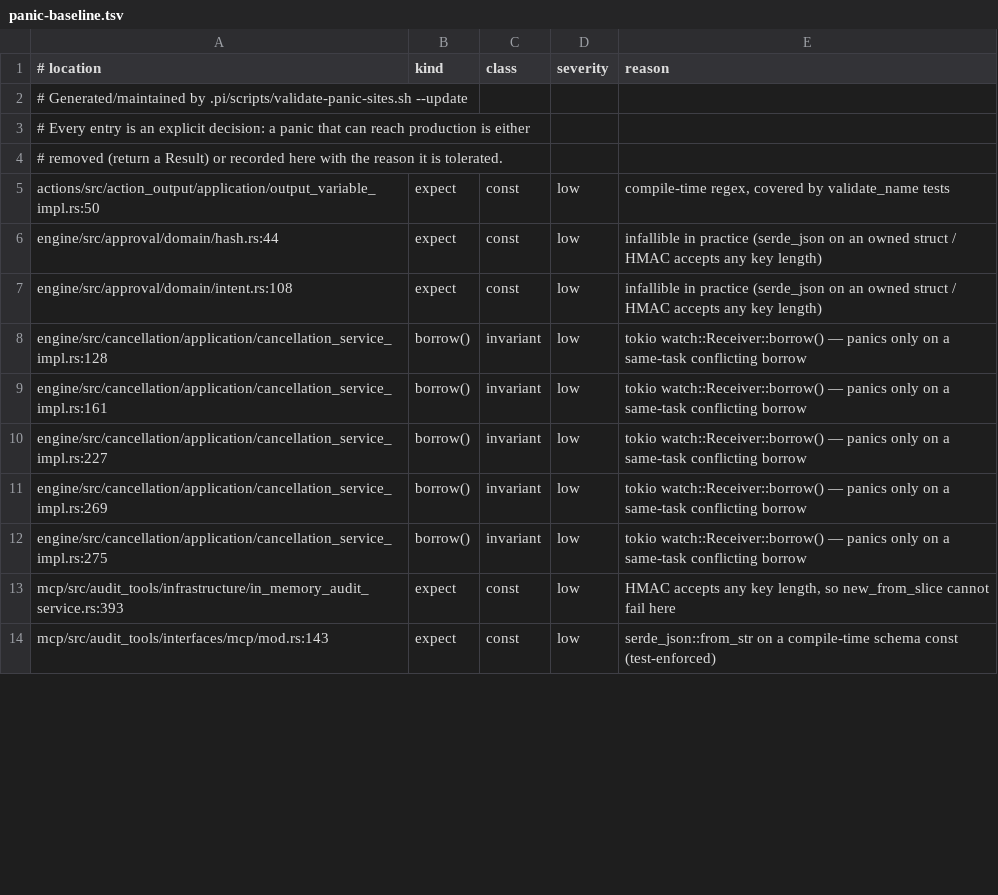
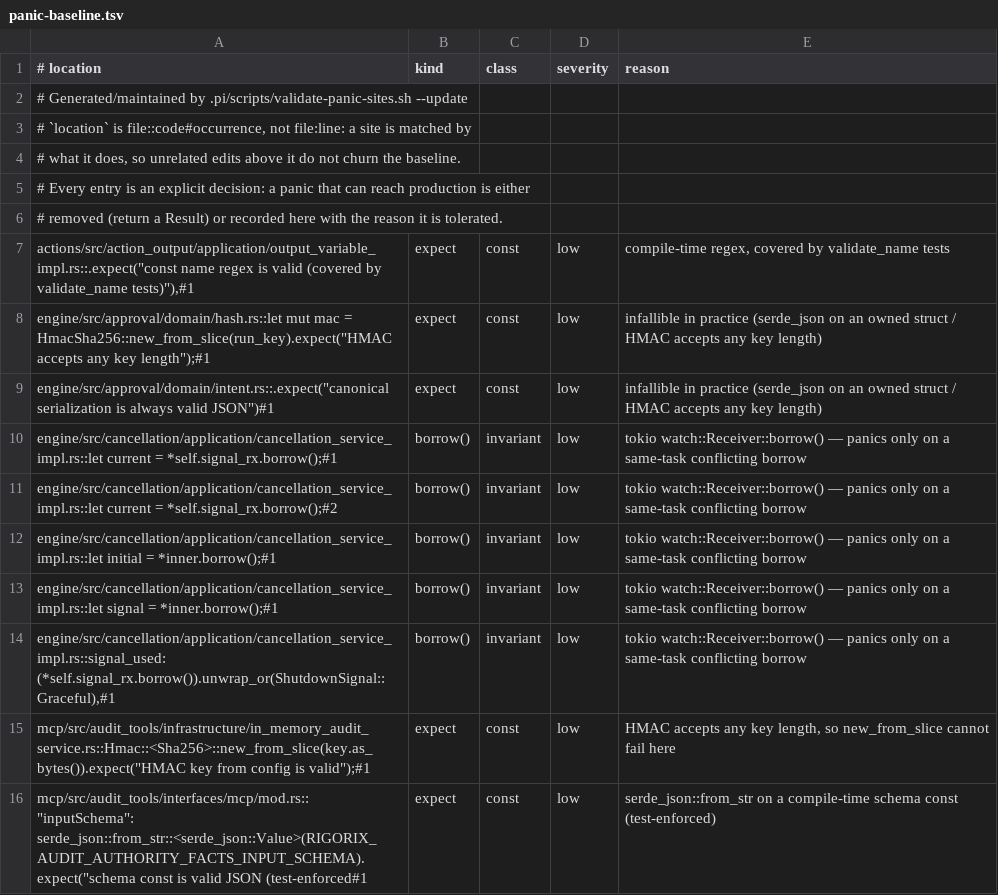
Before and after one commit to arman-jalili/rigorix-oss, a TSV file: .pi/panic-baseline.tsv, drawn as a sheet; only a part is shown; the diff covers the shown part only.

Commit message:
fix(guards): key the panic baseline by code, not by line number (#1091)
Same defect the unsafe baseline had (#1088), in the guard next to it (#1089):
`validate-panic-sites.sh` compared `file:line` strings, so inserting a line above
a recorded site read as "1 new panic site + 1 stale entry" for a commit that
touched no panic at all.

Key entries by `file::code#occurrence`. A site is now matched by what it does, so
unrelated edits above it do not churn the baseline, while a genuinely new site
still fails — different code text, or a new occurrence index when the text
repeats.

Verified: 26 production sites unchanged; adding three unrelated lines above a
baselined site keeps the check green (previously: 1 new + 1 stale).

Closes #1089

```diff
--- a/.pi/panic-baseline.tsv
+++ b/.pi/panic-baseline.tsv
@@ -2,13 +2,15 @@
 # Generated/maintained by .pi/scripts/validate-panic-sites.sh --update
+# `location` is file::code#occurrence, not file:line: a site is matched by
+# what it does, so unrelated edits above it do not churn the baseline.
 # Every entry is an explicit decision: a panic that can reach production is either
 # removed (return a Result) or recorded here with the reason it is tolerated.
-actions/src/action_output/application/output_variable_impl.rs:50	expect	const	low	compile-time regex, covered by validate_name tests
-engine/src/approval/domain/hash.rs:44	expect	const	low	infallible in practice (serde_json on an owned struct / HMAC accepts any key length)
-engine/src/approval/domain/intent.rs:108	expect	const	low	infallible in practice (serde_json on an owned struct / HMAC accepts any key length)
-engine/src/cancellation/application/cancellation_service_impl.rs:128	borrow()	invariant	low	tokio watch::Receiver::borrow() — panics only on a same-task conflicting borrow
-engine/src/cancellation/application/cancellation_service_impl.rs:161	borrow()	invariant	low	tokio watch::Receiver::borrow() — panics only on a same-task conflicting borrow
-engine/src/cancellation/application/cancellation_service_impl.rs:227	borrow()	invariant	low	tokio watch::Receiver::borrow() — panics only on a same-task conflicting borrow
-engine/src/cancellation/application/cancellation_service_impl.rs:269	borrow()	invariant	low	tokio watch::Receiver::borrow() — panics only on a same-task conflicting borrow
-engine/src/cancellation/application/cancellation_service_impl.rs:275	borrow()	invariant	low	tokio watch::Receiver::borrow() — panics only on a same-task conflicting borrow
-mcp/src/audit_tools/infrastructure/in_memory_audit_service.rs:393	expect	const	low	HMAC accepts any key length, so new_from_slice cannot fail here
-mcp/src/audit_tools/interfaces/mcp/mod.rs:143	expect	const	low	serde_json::from_str on a compile-time schema const (test-enforced)
+actions/src/action_output/application/output_variable_impl.rs::.expect("const name regex is valid (covered by validate_name tests)"),#1	expect	const	low	compile-time regex, covered by validate_name tests
+engine/src/approval/domain/hash.rs::let mut mac = HmacSha256::new_from_slice(run_key).expect("HMAC accepts any key length");#1	expect	const	low	infallible in practice (serde_json on an owned struct / HMAC accepts any key length)
+engine/src/approval/domain/intent.rs::.expect("canonical serialization is always valid JSON")#1	expect	const	low	infallible in practice (serde_json on an owned struct / HMAC accepts any key length)
+engine/src/cancellation/application/cancellation_service_impl.rs::let current = *self.signal_rx.borrow();#1	borrow()	invariant	low	tokio watch::Receiver::borrow() — panics only on a same-task conflicting borrow
+engine/src/cancellation/application/cancellation_service_impl.rs::let current = *self.signal_rx.borrow();#2	borrow()	invariant	low	tokio watch::Receiver::borrow() — panics only on a same-task conflicting borrow
+engine/src/cancellation/application/cancellation_service_impl.rs::let initial = *inner.borrow();#1	borrow()	invariant	low	tokio watch::Receiver::borrow() — panics only on a same-task conflicting borrow
+engine/src/cancellation/application/cancellation_service_impl.rs::let signal = *inner.borrow();#1	borrow()	invariant	low	tokio watch::Receiver::borrow() — panics only on a same-task conflicting borrow
+engine/src/cancellation/application/cancellation_service_impl.rs::signal_used: (*self.signal_rx.borrow()).unwrap_or(ShutdownSignal::Graceful),#1	borrow()	invariant	low	tokio watch::Receiver::borrow() — panics only on a same-task conflicting borrow
+mcp/src/audit_tools/infrastructure/in_memory_audit_service.rs::Hmac::<Sha256>::new_from_slice(key.as_bytes()).expect("HMAC key from config is valid");#1	expect	const	low	HMAC accepts any key length, so new_from_slice cannot fail here
+mcp/src/audit_tools/interfaces/mcp/mod.rs::"inputSchema": serde_json::from_str::<serde_json::Value>(RIGORIX_AUDIT_AUTHORITY_FACTS_INPUT_SCHEMA).expect("schema const is valid JSON (test-enforced#1	expect	const	low	serde_json::from_str on a compile-time schema const (test-enforced)
```
Also changed, not shown: 16 edited cells elsewhere in this file, 1 other file.
